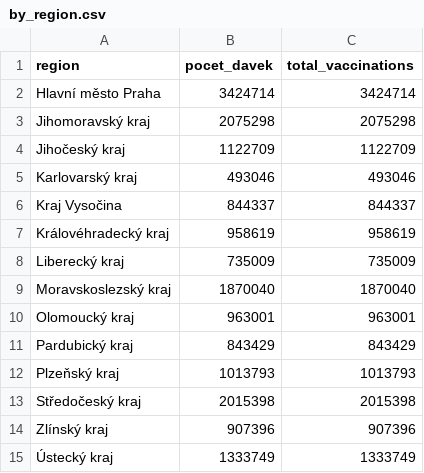
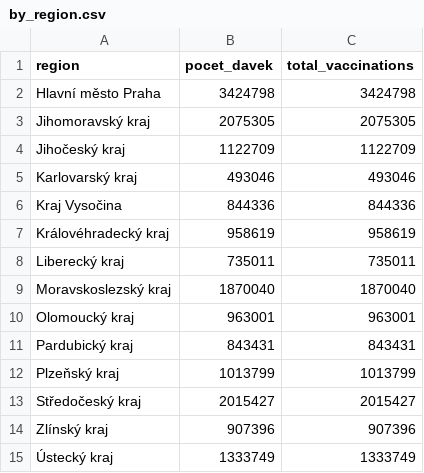
Before and after one commit to vykend/COVID19-Vaccination-Czechia, a CSV file: by_region.csv, drawn as a sheet.

```diff
--- a/by_region.csv
+++ b/by_region.csv
@@ -1,14 +1,14 @@
 region,pocet_davek,total_vaccinations
-Hlavní město Praha,3424714,3424714
-Jihomoravský kraj,2075298,2075298
+Hlavní město Praha,3424798,3424798
+Jihomoravský kraj,2075305,2075305
 Jihočeský kraj,1122709,1122709
 Karlovarský kraj,493046,493046
-Kraj Vysočina,844337,844337
+Kraj Vysočina,844336,844336
 Královéhradecký kraj,958619,958619
-Liberecký kraj,735009,735009
+Liberecký kraj,735011,735011
 Moravskoslezský kraj,1870040,1870040
 Olomoucký kraj,963001,963001
-Pardubický kraj,843429,843429
-Plzeňský kraj,1013793,1013793
-Středočeský kraj,2015398,2015398
+Pardubický kraj,843431,843431
+Plzeňský kraj,1013799,1013799
+Středočeský kraj,2015427,2015427
 Zlínský kraj,907396,907396
```
Also changed, not shown: aggregation.csv, by_date_and_region.csv, 1 other file.
